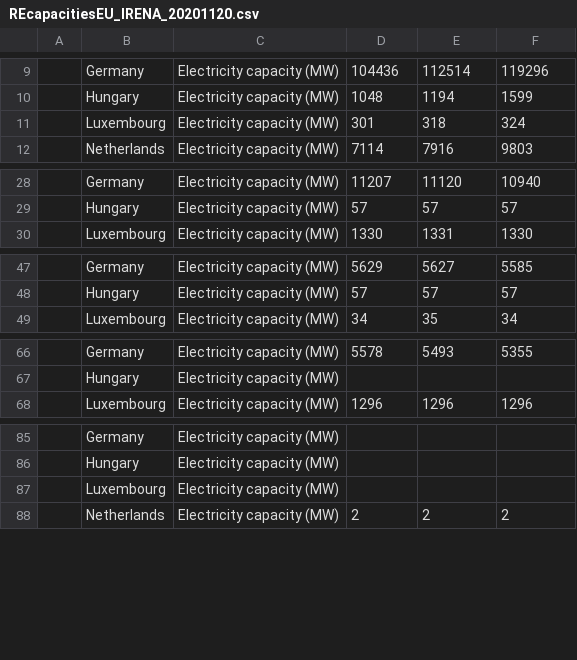
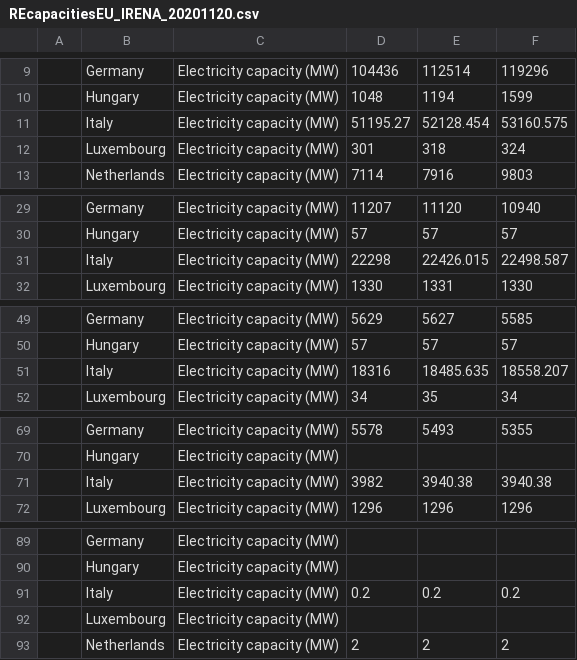
Before and after one commit to pommes-public/pommesdata, a CSV file: raw_data_input/renewables/REcapacitiesEU_IRENA_20201120.csv, drawn as a sheet; only a part is shown, gaps mark what is left out; the diff covers the shown part only; the diff names each change by its address in the sheet, - before the commit and + after, or states it on an @@ line.

Commit message:
Add RES capacities for Italy

```diff
--- a/raw_data_input/renewables/REcapacitiesEU_IRENA_20201120.csv
+++ b/raw_data_input/renewables/REcapacitiesEU_IRENA_20201120.csv
+row 11:  | Italy | Electricity capacity (MW) | 51195.27 | 52128.454 | 53160.575
+row 31:  | Italy | Electricity capacity (MW) | 22298 | 22426.015 | 22498.587
+row 51:  | Italy | Electricity capacity (MW) | 18316 | 18485.635 | 18558.207
+row 71:  | Italy | Electricity capacity (MW) | 3982 | 3940.38 | 3940.38
+row 91:  | Italy | Electricity capacity (MW) | 0.2 | 0.2 | 0.2
```
Also changed, not shown: 14 added rows elsewhere in this file.
